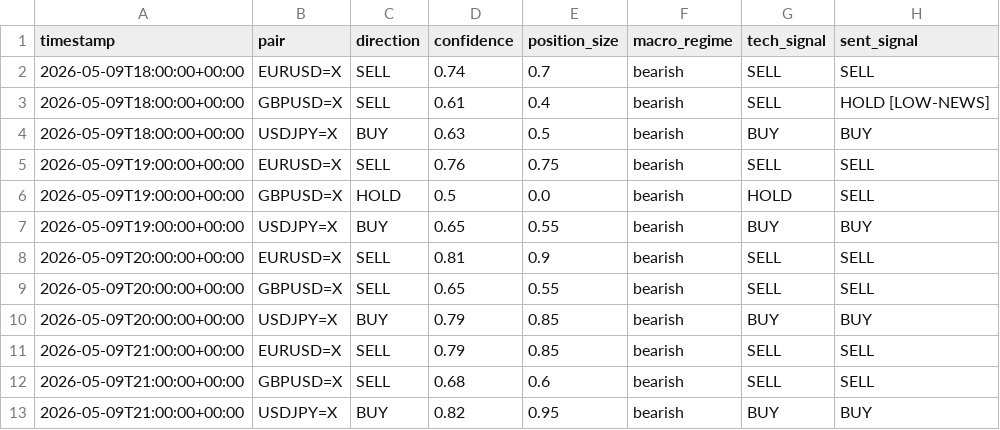
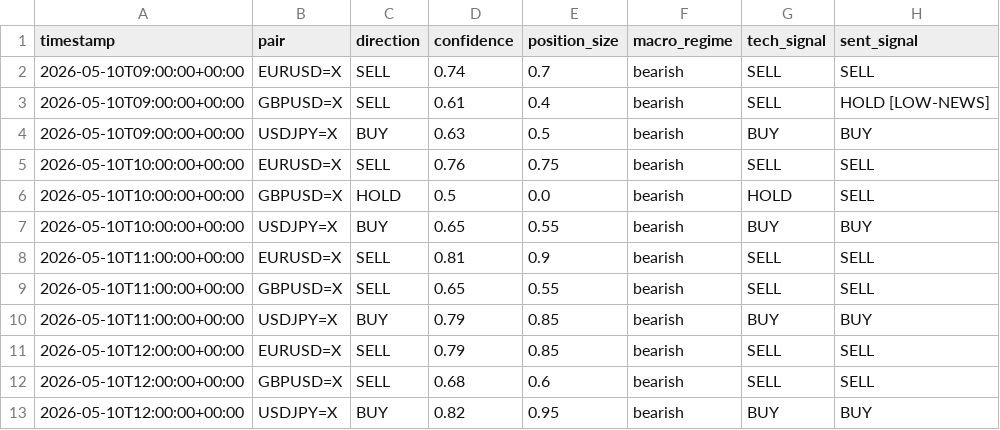
Before and after one commit to Hassanzorkot004/fx-alphalabs, a CSV file: fx_alphalab/outputs/demo_video2_showcase.csv, drawn as a sheet; only a part is shown; the diff names each change by its address in the sheet, - before the commit and + after, or states it on an @@ line.

```diff
--- a/fx_alphalab/outputs/demo_video2_showcase.csv
+++ b/fx_alphalab/outputs/demo_video2_showcase.csv
-A2:A4 (timestamp): 2026-05-09T18:00:00+00:00
+A2:A4 (timestamp): 2026-05-10T09:00:00+00:00
-A5:A7 (timestamp): 2026-05-09T19:00:00+00:00
+A5:A7 (timestamp): 2026-05-10T10:00:00+00:00
-A8:A10 (timestamp): 2026-05-09T20:00:00+00:00
+A8:A10 (timestamp): 2026-05-10T11:00:00+00:00
-A11:A13 (timestamp): 2026-05-09T21:00:00+00:00
+A11:A13 (timestamp): 2026-05-10T12:00:00+00:00
```
Also changed, not shown: fx_alphalab/outputs/demo_video1_commercial.csv, 6 other files.
